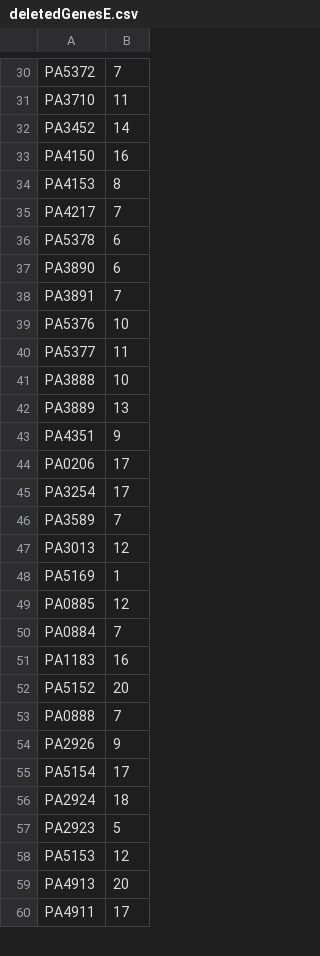
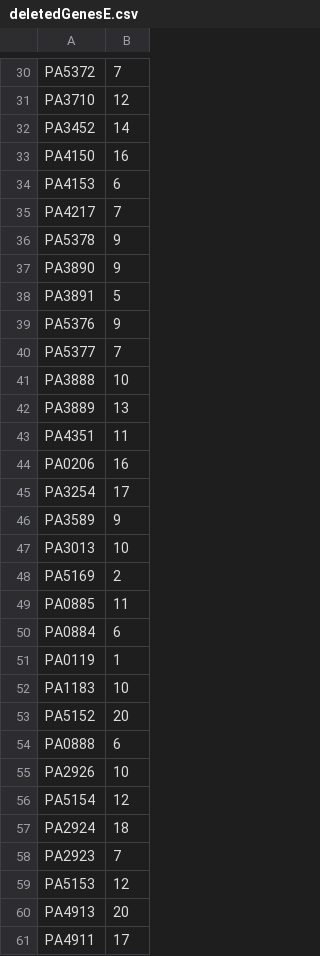
Before and after one commit to csbl/ABResistancePA01MAT, a CSV file: deletedGenesE.csv, drawn as a sheet; only a part is shown, gaps mark what is left out; addresses are those after the commit; the diff covers the shown part only; the diff names each change by its address in the sheet, - before the commit and + after, or states it on an @@ line.

```diff
--- a/deletedGenesE.csv
+++ b/deletedGenesE.csv
-B31: 11
+B31: 12
-B34: 8
+B34: 6
-B36:B37: 6
+B36:B37: 9
-B38: 7
+B38: 5
-B39: 10
+B39: 9
-B40: 11
+B40: 7
-B43: 9
+B43: 11
-B44: 17
+B44: 16
-B46: 7
+B46: 9
-B47: 12
+B47: 10
-B48: 1
+B48: 2
-B49: 12
+B49: 11
-B50: 7
+B50: 6
+row 51: PA0119 | 1
-B52: 16
+B52: 10
-B54: 7
+B54: 6
-B55: 9
+B55: 10
-B56: 17
+B56: 12
-B58: 5
+B58: 7
```
Also changed, not shown: 1 removed row and 145 edited cells elsewhere in this file, deletedGenesC.csv, 54 other files.
